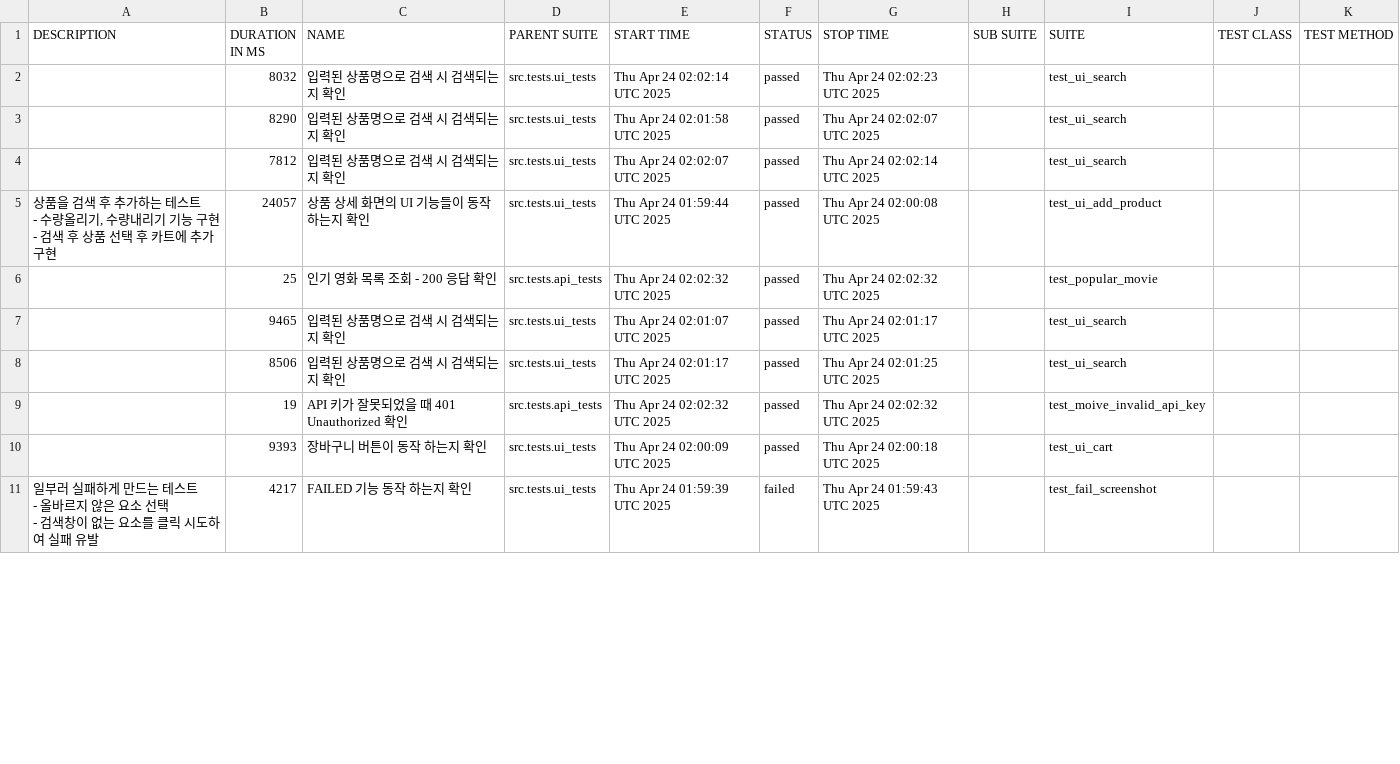
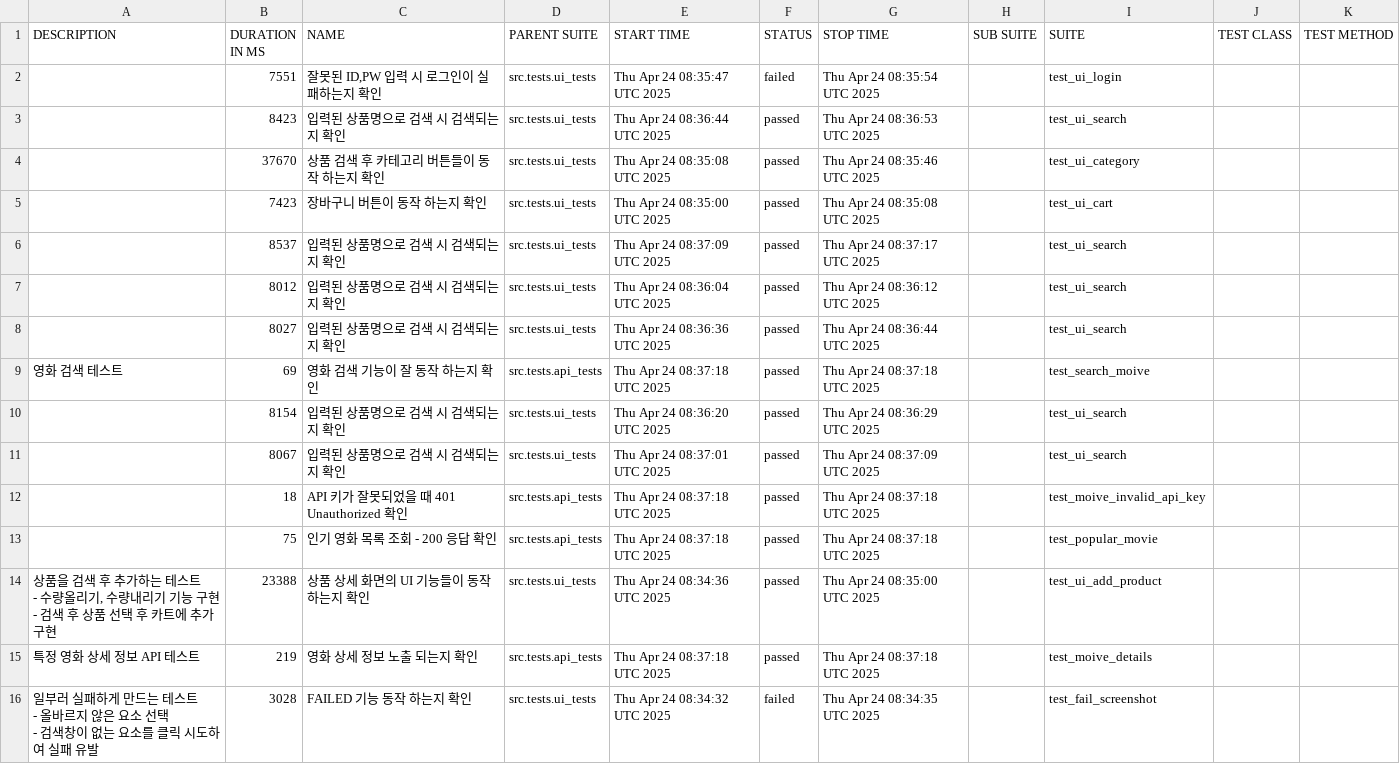
Before and after one commit to yoplekiller/QATEST, a CSV file: allure-report/data/suites.csv, drawn as a sheet; only a part is shown; the diff covers the shown part only.

```diff
--- a/allure-report/data/suites.csv
+++ b/allure-report/data/suites.csv
@@ -1,19 +1,24 @@
 "DESCRIPTION","DURATION IN MS","NAME","PARENT SUITE","START TIME","STATUS","STOP TIME","SUB SUITE","SUITE","TEST CLASS","TEST METHOD"
-"","8032","입력된 상품명으로 검색 시 검색되는지 확인","src.tests.ui_tests","Thu Apr 24 02:02:14 UTC 2025","passed","Thu Apr 24 02:02:23 UTC 2025","","test_ui_search","",""
-"","8290","입력된 상품명으로 검색 시 검색되는지 확인","src.tests.ui_tests","Thu Apr 24 02:01:58 UTC 2025","passed","Thu Apr 24 02:02:07 UTC 2025","","test_ui_search","",""
-"","7812","입력된 상품명으로 검색 시 검색되는지 확인","src.tests.ui_tests","Thu Apr 24 02:02:07 UTC 2025","passed","Thu Apr 24 02:02:14 UTC 2025","","test_ui_search","",""
-"
-       상품을 검색 후 추가하는 테스트
-       - 수량올리기, 수량내리기 기능 구현
-       - 검색 후 상품 선택 후 카트에 추가 구현
-       ","24057","상품 상세 화면의 UI 기능들이 동작 하는지 확인","src.tests.ui_tests","Thu Apr 24 01:59:44 UTC 2025","passed","Thu Apr 24 02:00:08 UTC 2025","","test_ui_add_product","",""
-"","25","인기 영화 목록 조회 - 200 응답 확인","src.tests.api_tests","Thu Apr 24 02:02:32 UTC 2025","passed","Thu Apr 24 02:02:32 UTC 2025","","test_popular_movie","",""
-"","9465","입력된 상품명으로 검색 시 검색되는지 확인","src.tests.ui_tests","Thu Apr 24 02:01:07 UTC 2025","passed","Thu Apr 24 02:01:17 UTC 2025","","test_ui_search","",""
-"","8506","입력된 상품명으로 검색 시 검색되는지 확인","src.tests.ui_tests","Thu Apr 24 02:01:17 UTC 2025","passed","Thu Apr 24 02:01:25 UTC 2025","","test_ui_search","",""
-"","19","API 키가 잘못되었을 때 401 Unauthorized 확인","src.tests.api_tests","Thu Apr 24 02:02:32 UTC 2025","passed","Thu Apr 24 02:02:32 UTC 2025","","test_moive_invalid_api_key","",""
-"","9393","장바구니 버튼이 동작 하는지 확인","src.tests.ui_tests","Thu Apr 24 02:00:09 UTC 2025","passed","Thu Apr 24 02:00:18 UTC 2025","","test_ui_cart","",""
-"
-    일부러 실패하게 만드는 테스트
-    - 올바르지 않은 요소 선택
-    - 검색창이 없는 요소를 클릭 시도하여 실패 유발
-    ","4217","FAILED 기능 동작 하는지 확인","src.tests.ui_tests","Thu Apr 24 01:59:39 UTC 2025","failed","Thu Apr 24 01:59:43 UTC 2025","","test_fail_screenshot","",""
+"","7551","잘못된 ID,PW 입력 시 로그인이 실패하는지 확인","src.tests.ui_tests","Thu Apr 24 08:35:47 UTC 2025","failed","Thu Apr 24 08:35:54 UTC 2025","","test_ui_login","",""
+"","8423","입력된 상품명으로 검색 시 검색되는지 확인","src.tests.ui_tests","Thu Apr 24 08:36:44 UTC 2025","passed","Thu Apr 24 08:36:53 UTC 2025","","test_ui_search","",""
+"","37670","상품 검색 후 카테고리 버튼들이 동작 하는지 확인","src.tests.ui_tests","Thu Apr 24 08:35:08 UTC 2025","passed","Thu Apr 24 08:35:46 UTC 2025","","test_ui_category","",""
+"","7423","장바구니 버튼이 동작 하는지 확인","src.tests.ui_tests","Thu Apr 24 08:35:00 UTC 2025","passed","Thu Apr 24 08:35:08 UTC 2025","","test_ui_cart","",""
+"","8537","입력된 상품명으로 검색 시 검색되는지 확인","src.tests.ui_tests","Thu Apr 24 08:37:09 UTC 2025","passed","Thu Apr 24 08:37:17 UTC 2025","","test_ui_search","",""
+"","8012","입력된 상품명으로 검색 시 검색되는지 확인","src.tests.ui_tests","Thu Apr 24 08:36:04 UTC 2025","passed","Thu Apr 24 08:36:12 UTC 2025","","test_ui_search","",""
+"","8027","입력된 상품명으로 검색 시 검색되는지 확인","src.tests.ui_tests","Thu Apr 24 08:36:36 UTC 2025","passed","Thu Apr 24 08:36:44 UTC 2025","","test_ui_search","",""
+"영화 검색 테스트","69","영화 검색 기능이 잘 동작 하는지 확인","src.tests.api_tests","Thu Apr 24 08:37:18 UTC 2025","passed","Thu Apr 24 08:37:18 UTC 2025","","test_search_moive","",""
+"","8154","입력된 상품명으로 검색 시 검색되는지 확인","src.tests.ui_tests","Thu Apr 24 08:36:20 UTC 2025","passed","Thu Apr 24 08:36:29 UTC 2025","","test_ui_search","",""
+"","8067","입력된 상품명으로 검색 시 검색되는지 확인","src.tests.ui_tests","Thu Apr 24 08:37:01 UTC 2025","passed","Thu Apr 24 08:37:09 UTC 2025","","test_ui_search","",""
+"","18","API 키가 잘못되었을 때 401 Unauthorized 확인","src.tests.api_tests","Thu Apr 24 08:37:18 UTC 2025","passed","Thu Apr 24 08:37:18 UTC 2025","","test_moive_invalid_api_key","",""
+"","75","인기 영화 목록 조회 - 200 응답 확인","src.tests.api_tests","Thu Apr 24 08:37:18 UTC 2025","passed","Thu Apr 24 08:37:18 UTC 2025","","test_popular_movie","",""
+"
+       상품을 검색 후 추가하는 테스트
+       - 수량올리기, 수량내리기 기능 구현
+       - 검색 후 상품 선택 후 카트에 추가 구현
+       ","23388","상품 상세 화면의 UI 기능들이 동작 하는지 확인","src.tests.ui_tests","Thu Apr 24 08:34:36 UTC 2025","passed","Thu Apr 24 08:35:00 UTC 2025","","test_ui_add_product","",""
+"특정 영화 상세 정보 API 테스트","219","영화 상세 정보 노출 되는지 확인","src.tests.api_tests","Thu Apr 24 08:37:18 UTC 2025","passed","Thu Apr 24 08:37:18 UTC 2025","","test_moive_details","",""
+"
+    일부러 실패하게 만드는 테스트
+    - 올바르지 않은 요소 선택
+    - 검색창이 없는 요소를 클릭 시도하여 실패 유발
+    ","3028","FAILED 기능 동작 하는지 확인","src.tests.ui_tests","Thu Apr 24 08:34:32 UTC 2025","failed","Thu Apr 24 08:34:35 UTC 2025","","test_fail_screenshot","",""
```
Also changed, not shown: 5 removed rows and 12 edited cells elsewhere in this file, allure-report/data/behaviors.csv, 58 other files.
